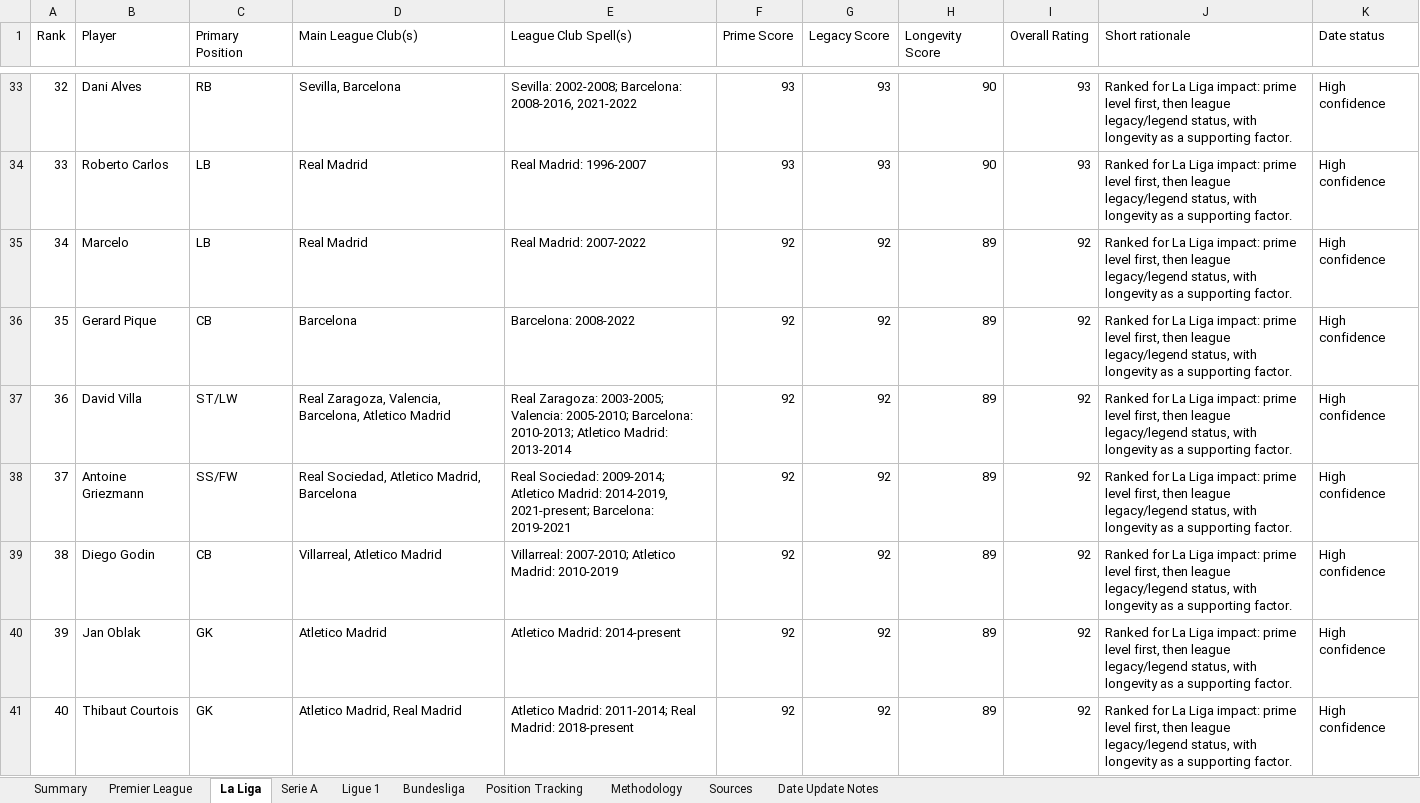
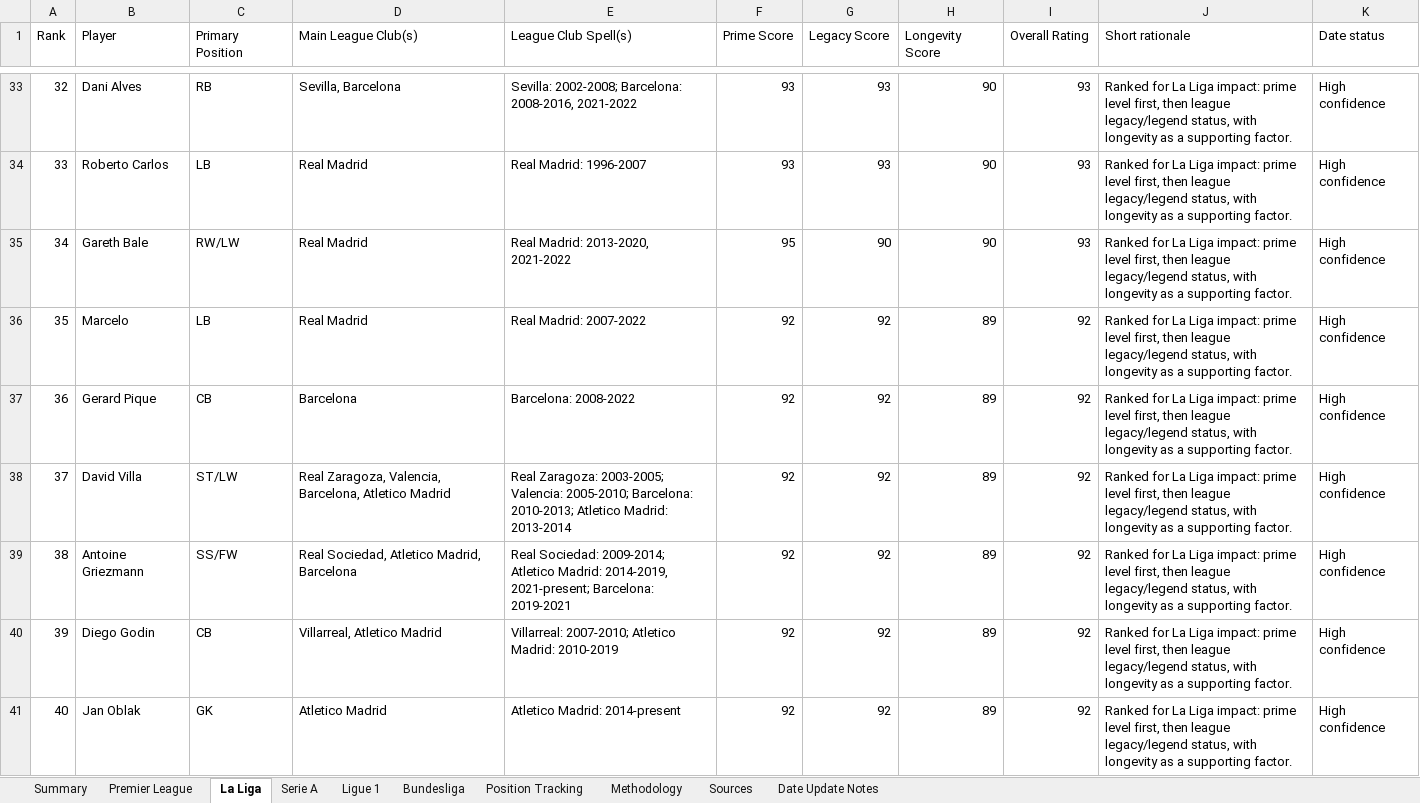
Before and after one commit to Daven-code/Ultimate-5-a-side-Draft, an Excel workbook: top_200_players_five_leagues.xlsx, sheet La Liga, drawn as a sheet; only a part is shown, gaps mark what is left out; values as stored, in another font and other column widths than the file's, no cell formats; conditional formats and table styles not drawn; the diff covers the shown part only; the diff names each change by its address in the sheet, - before the commit and + after, or states it on an @@ line.

Commit message:
League Player Pool slightly updated

```diff
--- a/top_200_players_five_leagues.xlsx (sheet La Liga)
+++ b/top_200_players_five_leagues.xlsx (sheet La Liga)
-B35 (Player): Marcelo
+B35 (Player): Gareth Bale
-C35 (Primary Position): LB
+C35 (Primary Position): RW/LW
-E35 (League Club Spell(s)): Real Madrid: 2007-2022
+E35 (League Club Spell(s)): Real Madrid: 2013-2020, 2021-2022
-F35 (Prime Score): 92
+F35 (Prime Score): 95
-G35 (Legacy Score): 92
+G35 (Legacy Score): 90
-H35 (Longevity Score): 89
+H35 (Longevity Score): 90
-I35 (Overall Rating): 92
+I35 (Overall Rating): 93
-B36 (Player): Gerard Pique
+B36 (Player): Marcelo
-C36 (Primary Position): CB
+C36 (Primary Position): LB
-D36 (Main League Club(s)): Barcelona
+D36 (Main League Club(s)): Real Madrid
-E36 (League Club Spell(s)): Barcelona: 2008-2022
+E36 (League Club Spell(s)): Real Madrid: 2007-2022
-B37 (Player): David Villa
+B37 (Player): Gerard Pique
-C37 (Primary Position): ST/LW
+C37 (Primary Position): CB
-D37 (Main League Club(s)): Real Zaragoza, Valencia, Barcelona, Atletico Madrid
+D37 (Main League Club(s)): Barcelona
-E37 (League Club Spell(s)): Real Zaragoza: 2003-2005; Valencia: 2005-2010; Barcelona: 2010-2013; Atletico Madrid: 2013-2014
+E37 (League Club Spell(s)): Barcelona: 2008-2022
-B38 (Player): Antoine Griezmann
+B38 (Player): David Villa
-C38 (Primary Position): SS/FW
+C38 (Primary Position): ST/LW
-D38 (Main League Club(s)): Real Sociedad, Atletico Madrid, Barcelona
+D38 (Main League Club(s)): Real Zaragoza, Valencia, Barcelona, Atletico Madrid
-E38 (League Club Spell(s)): Real Sociedad: 2009-2014; Atletico Madrid: 2014-2019, 2021-present; Barcelona: 2019-2021
+E38 (League Club Spell(s)): Real Zaragoza: 2003-2005; Valencia: 2005-2010; Barcelona: 2010-2013; Atletico Madrid: 2013-2014
-B39 (Player): Diego Godin
+B39 (Player): Antoine Griezmann
-C39 (Primary Position): CB
+C39 (Primary Position): SS/FW
-D39 (Main League Club(s)): Villarreal, Atletico Madrid
+D39 (Main League Club(s)): Real Sociedad, Atletico Madrid, Barcelona
-E39 (League Club Spell(s)): Villarreal: 2007-2010; Atletico Madrid: 2010-2019
+E39 (League Club Spell(s)): Real Sociedad: 2009-2014; Atletico Madrid: 2014-2019, 2021-present; Barcelona: 2019-2021
-B40 (Player): Jan Oblak
+B40 (Player): Diego Godin
-C40 (Primary Position): GK
+C40 (Primary Position): CB
-D40 (Main League Club(s)): Atletico Madrid
+D40 (Main League Club(s)): Villarreal, Atletico Madrid
-E40 (League Club Spell(s)): Atletico Madrid: 2014-present
+E40 (League Club Spell(s)): Villarreal: 2007-2010; Atletico Madrid: 2010-2019
-B41 (Player): Thibaut Courtois
+B41 (Player): Jan Oblak
-D41 (Main League Club(s)): Atletico Madrid, Real Madrid
+D41 (Main League Club(s)): Atletico Madrid
-E41 (League Club Spell(s)): Atletico Madrid: 2011-2014; Real Madrid: 2018-present
+E41 (League Club Spell(s)): Atletico Madrid: 2014-present
```
Also changed, not shown: 407 edited cells elsewhere in this sheet, sheet Bundesliga, sheet Ligue 1, sheet Serie A, sheet Premier League, cell formats, formulas that keep their value, 1 other file.
